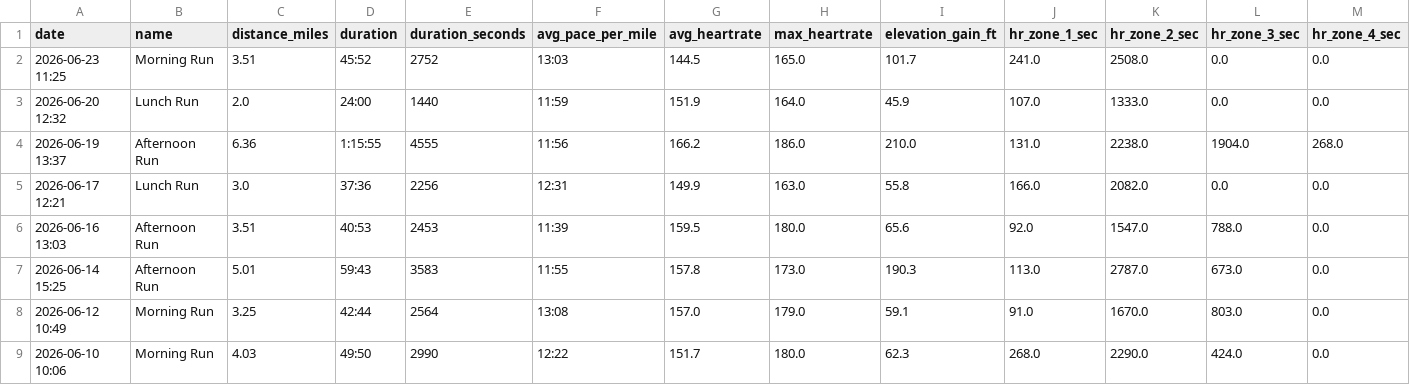
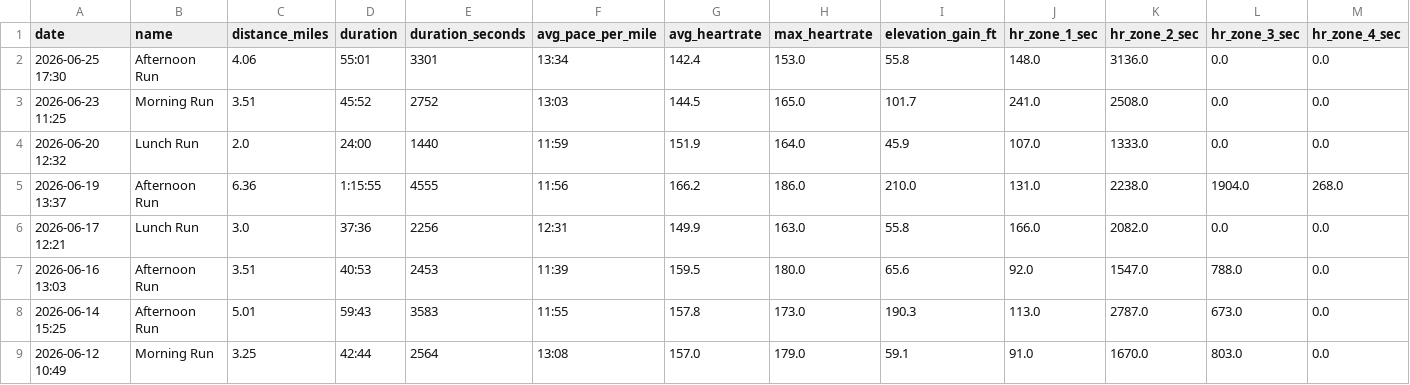
Before and after one commit to malcalakovalski/stravalytics, a CSV file: data/strava-runs-summary.csv, drawn as a sheet; only a part is shown; the shorter side is filled out with more unchanged rows; rows hold the shown columns only; the diff names each change by its address in the sheet, - before the commit and + after, or states it on an @@ line.

```diff
--- a/data/strava-runs-summary.csv
+++ b/data/strava-runs-summary.csv
+row 2: 2026-06-25 17:30 | Afternoon Run | 4.06 | 55:01 | 3301 | 13:34 | 142.4 | 153.0 | 55.8 | 148.0 | 3136.0 | 0.0 | 0.0
```
Also changed, not shown: 1 other file.
